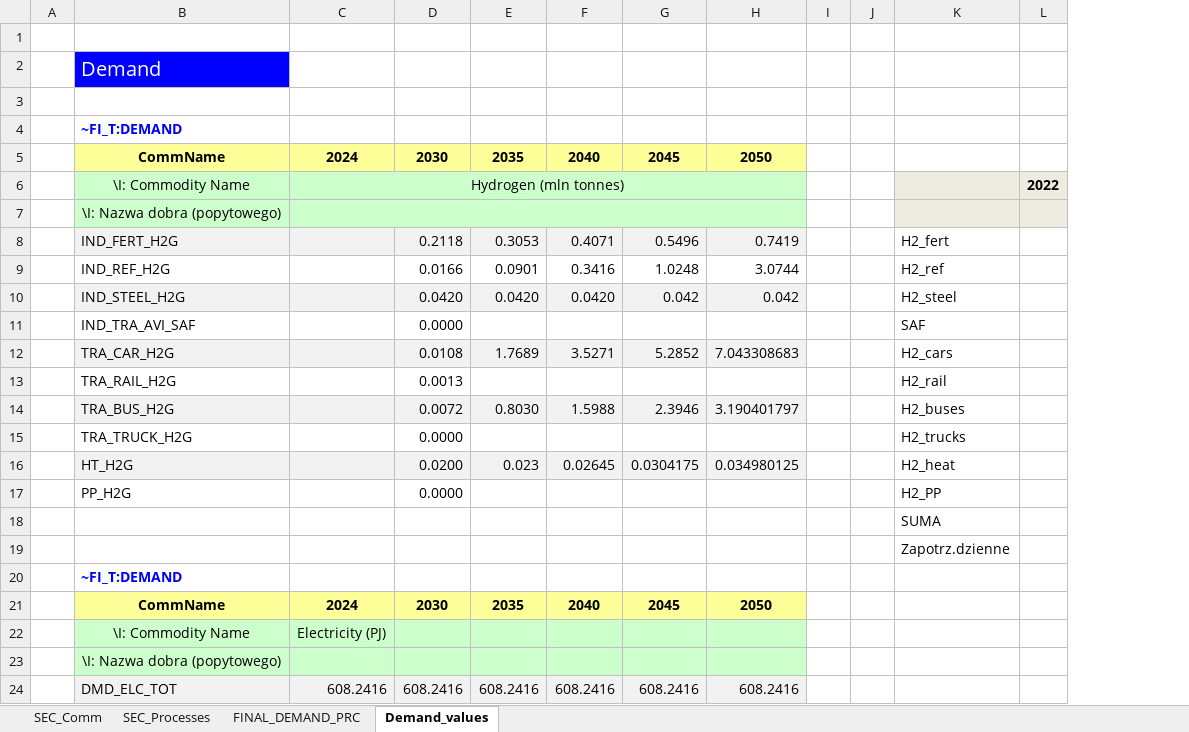
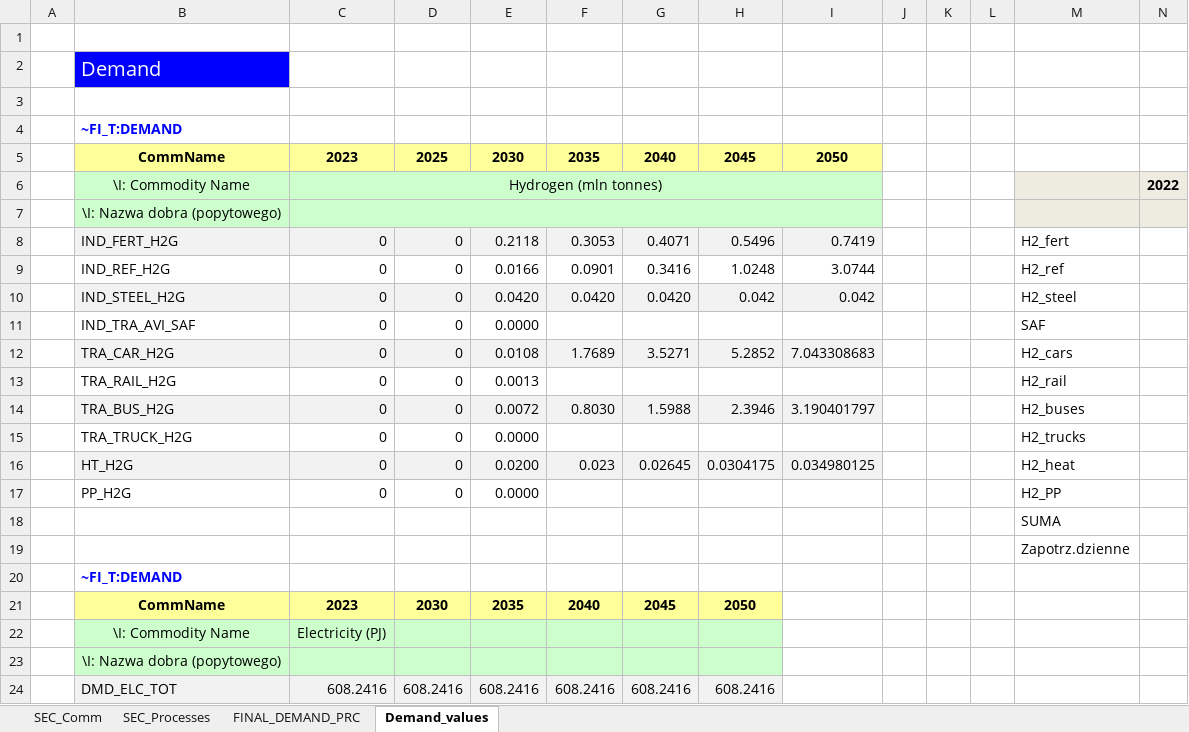
Before and after one commit to artwyrwa/HYDROGEN, an Excel workbook: VT_ModelPL_DEMAND_v1.xlsx, sheet Demand_values, drawn as a sheet; only a part is shown; values as stored, in another font and other column widths than the file's, no borders; removed rows and columns are numbered as before the commit, all else as after; rows hold the shown columns only; the diff names each change by its address in the sheet, - before the commit and + after, or states it on an @@ line.

```diff
--- a/VT_ModelPL_DEMAND_v1.xlsx (sheet Demand_values)
+++ b/VT_ModelPL_DEMAND_v1.xlsx (sheet Demand_values)
+column D, rows 5-17: 2025 |  |  | 0 | 0 | 0 | 0 | 0 | 0 | 0 | 0 | 0 | 0; row 24: 608.2416
+column L, empty
-C5: 2024
+C5: 2023
-C8:C17: (empty)
+C8:C17: 0
-row 21:  | CommName | 2024 | 2030 | 2035 | 2040 | 2045 | 2050
+row 21:  | CommName | 2023 | 2030 | 2035 | 2040 | 2045 | 2050
-I22:I23 fill: #CCFFCC
+I22:I23 fill: none
-I24: 608.2416
+I24: (empty)
-I24 fill: #F2F2F2
+I24 fill: none
```
Also changed, not shown: formulas that keep their value, 1 other file.
